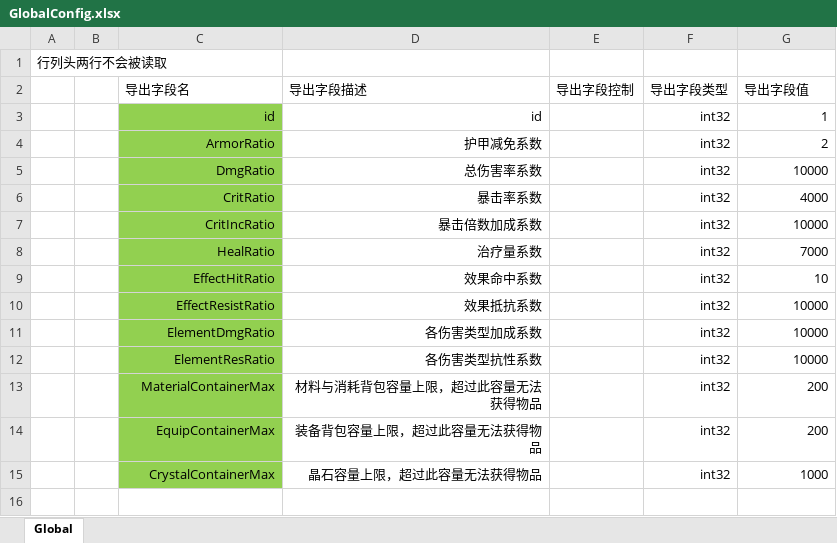
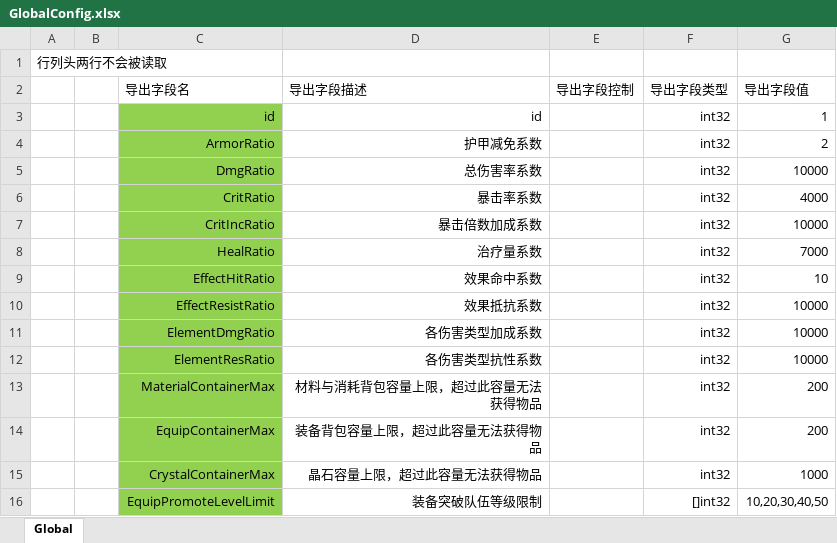
Before and after one commit to east-eden/server, an Excel workbook: config/excel/GlobalConfig.xlsx, sheet Global, drawn as a sheet; values as stored, in another font and other column widths than the file's, no borders; the diff names each change by its address in the sheet, - before the commit and + after, or states it on an @@ line.

```diff
--- a/config/excel/GlobalConfig.xlsx (sheet Global)
+++ b/config/excel/GlobalConfig.xlsx (sheet Global)
+row 16:  |  | EquipPromoteLevelLimit | 装备突破队伍等级限制 |  | []int32 | 10,20,30,40,50
```
Also changed, not shown: config/excel/EquipEnchant.xlsx, config/excel/EquipLevelup.xlsx, 4 other files.
